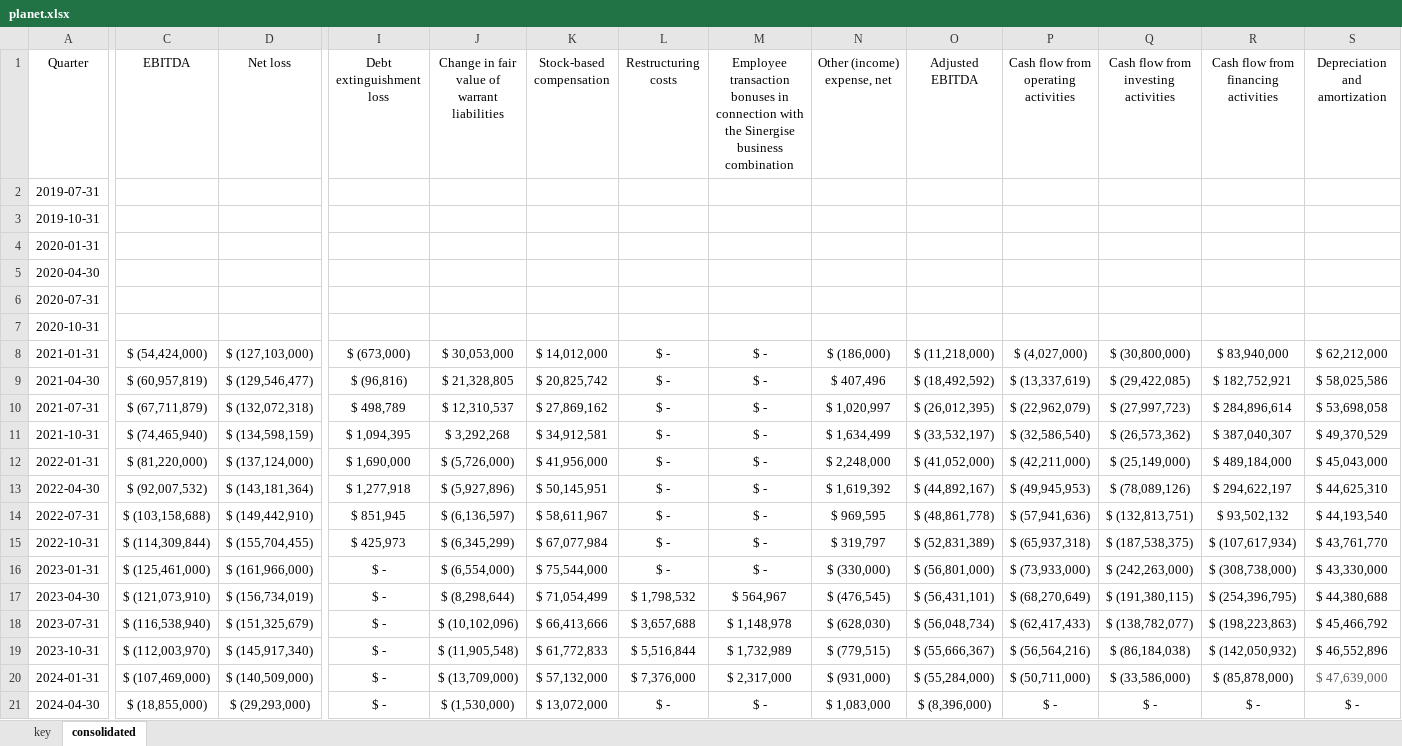
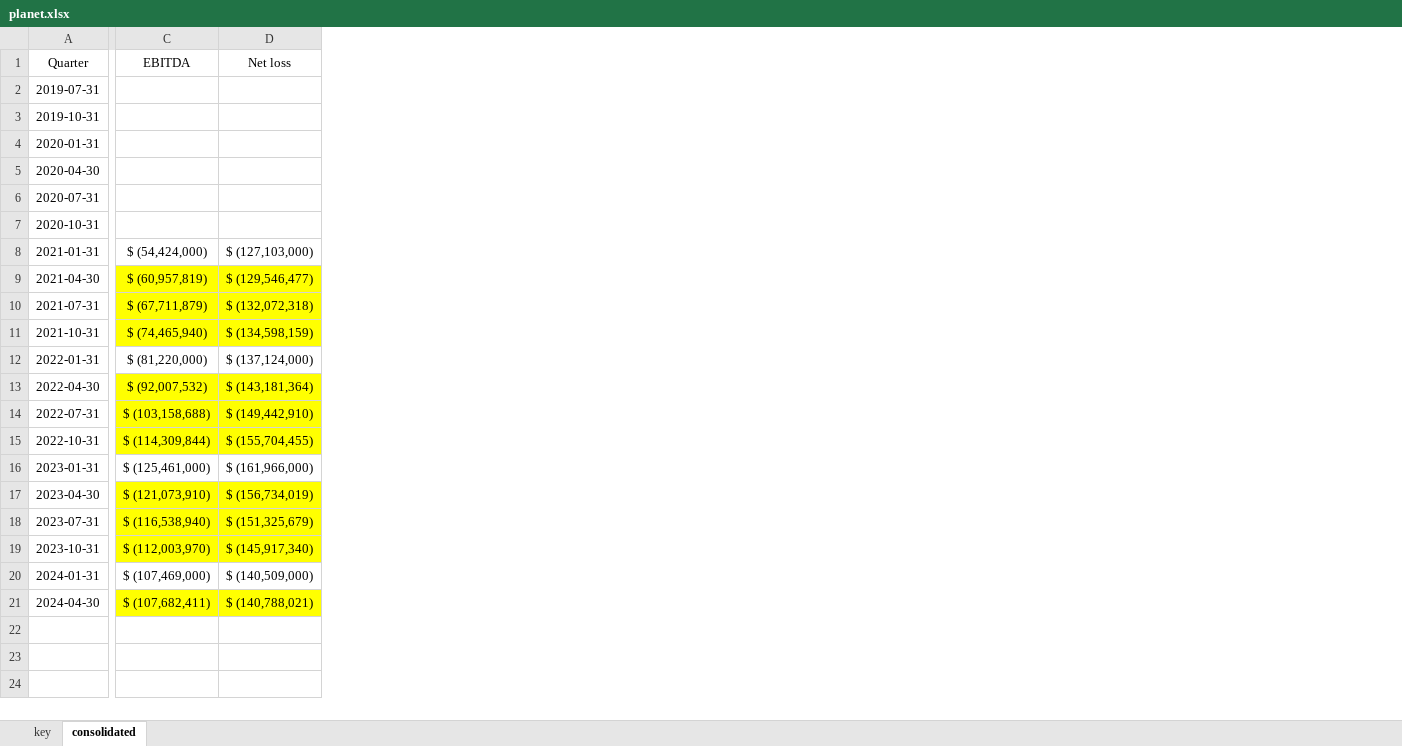
Before and after one commit to hollydinkel/space_econometrics, an Excel workbook: financial_data/planet.xlsx, sheet consolidated, drawn as a sheet; only a part is shown, gaps mark what is left out; values as stored, in another font and other column widths than the file's, no borders; the diff covers the shown part only; the diff names each change by its address in the sheet, - before the commit and + after, or states it on an @@ line.

```diff
--- a/financial_data/planet.xlsx (sheet consolidated)
+++ b/financial_data/planet.xlsx (sheet consolidated)
-column I (Debt extinguishment loss), rows 8-21: $ (673,000) | $ (96,816) | $ 498,789 | $ 1,094,395 | $ 1,690,000 | $ 1,277,918 | $ 851,945 | $ 425,973 | $ - | $ - | $ - | $ - | $ - | $ -
-column J, rows 1-21: Change in fair value of warrant liabilities |  |  |  |  |  |  | $ 30,053,000 | $ 21,328,805 | $ 12,310,537 | $ 3,292,268 | $ (5,726,000) | $ (5,927,896) | $ (6,136,597) | $ (6,345,299) | $ (6,554,000) | $ (8,298,644) | $ (10,102,096) | $ (11,905,548) | $ (13,709,000) | $ (1,530,000)
-column K (Stock-based compensation), rows 8-21: $ 14,012,000 | $ 20,825,742 | $ 27,869,162 | $ 34,912,581 | $ 41,956,000 | $ 50,145,951 | $ 58,611,967 | $ 67,077,984 | $ 75,544,000 | $ 71,054,499 | $ 66,413,666 | $ 61,772,833 | $ 57,132,000 | $ 13,072,000
-column L (Restructuring costs), rows 8-21: $ - | $ - | $ - | $ - | $ - | $ - | $ - | $ - | $ - | $ 1,798,532 | $ 3,657,688 | $ 5,516,844 | $ 7,376,000 | $ -
-column M, rows 1-21: Employee transaction bonuses in connection with the Sinergise business combination |  |  |  |  |  |  | $ - | $ - | $ - | $ - | $ - | $ - | $ - | $ - | $ - | $ 564,967 | $ 1,148,978 | $ 1,732,989 | $ 2,317,000 | $ -
-column N (Other (income) expense, net), rows 8-21: $ (186,000) | $ 407,496 | $ 1,020,997 | $ 1,634,499 | $ 2,248,000 | $ 1,619,392 | $ 969,595 | $ 319,797 | $ (330,000) | $ (476,545) | $ (628,030) | $ (779,515) | $ (931,000) | $ 1,083,000
-column O (Adjusted EBITDA), rows 8-21: $ (11,218,000) | $ (18,492,592) | $ (26,012,395) | $ (33,532,197) | $ (41,052,000) | $ (44,892,167) | $ (48,861,778) | $ (52,831,389) | $ (56,801,000) | $ (56,431,101) | $ (56,048,734) | $ (55,666,367) | $ (55,284,000) | $ (8,396,000)
-column P, rows 1-21: Cash flow from operating activities |  |  |  |  |  |  | $ (4,027,000) | $ (13,337,619) | $ (22,962,079) | $ (32,586,540) | $ (42,211,000) | $ (49,945,953) | $ (57,941,636) | $ (65,937,318) | $ (73,933,000) | $ (68,270,649) | $ (62,417,433) | $ (56,564,216) | $ (50,711,000) | $ -
-column Q, rows 1-21: Cash flow from investing activities |  |  |  |  |  |  | $ (30,800,000) | $ (29,422,085) | $ (27,997,723) | $ (26,573,362) | $ (25,149,000) | $ (78,089,126) | $ (132,813,751) | $ (187,538,375) | $ (242,263,000) | $ (191,380,115) | $ (138,782,077) | $ (86,184,038) | $ (33,586,000) | $ -
-column R, rows 1-21: Cash flow from financing activities |  |  |  |  |  |  | $ 83,940,000 | $ 182,752,921 | $ 284,896,614 | $ 387,040,307 | $ 489,184,000 | $ 294,622,197 | $ 93,502,132 | $ (107,617,934) | $ (308,738,000) | $ (254,396,795) | $ (198,223,863) | $ (142,050,932) | $ (85,878,000) | $ -
-column S (Depreciation and amortization), rows 8-21: $ 62,212,000 | $ 58,025,586 | $ 53,698,058 | $ 49,370,529 | $ 45,043,000 | $ 44,625,310 | $ 44,193,540 | $ 43,761,770 | $ 43,330,000 | $ 44,380,688 | $ 45,466,792 | $ 46,552,896 | $ 47,639,000 | $ -
-C9:D11 fill: none
+C9:D11 fill: #FFFF00
-C13:D15 fill: none
+C13:D15 fill: #FFFF00
-C17:D19 fill: none
+C17:D19 fill: #FFFF00
-C21 (EBITDA): $ (18,855,000)
+C21 (EBITDA): $ (107,682,411)
-C21:D21 fill: none
+C21:D21 fill: #FFFF00
-D21 (Net loss): $ (29,293,000)
+D21 (Net loss): $ (140,788,021)
```
Also changed, not shown: 18 edited cells and cell formats elsewhere in this sheet, financial_data/gomspace.xlsx, financial_data/iQPS.xlsx, 14 other files.
